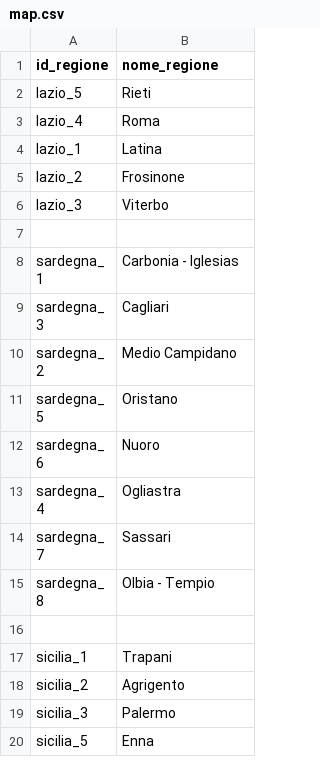
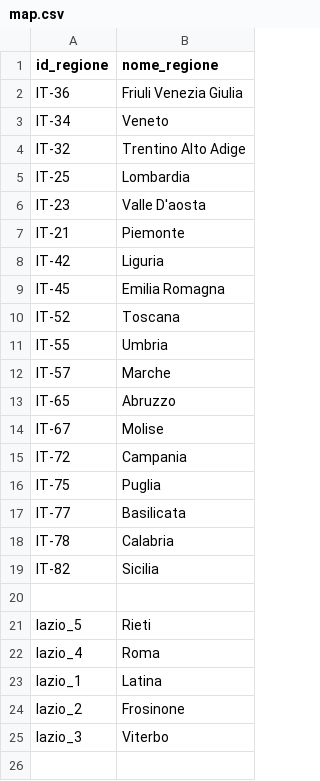
Before and after one commit to irsooti-legacy/ammapsItalianProvinces, a CSV file: map.csv, drawn as a sheet; only a part is shown; the shorter side is filled out with more unchanged rows; the diff names each change by its address in the sheet, - before the commit and + after, or states it on an @@ line.

```diff
--- a/map.csv
+++ b/map.csv
+row 2: IT-36 | Friuli Venezia Giulia
+row 3: IT-34 | Veneto
+row 4: IT-32 | Trentino Alto Adige
+row 5: IT-25 | Lombardia
+row 6: IT-23 | Valle D'aosta
+row 7: IT-21 | Piemonte
+row 8: IT-42 | Liguria
+row 9: IT-45 | Emilia Romagna
+row 10: IT-52 | Toscana
+row 11: IT-55 | Umbria
+row 12: IT-57 | Marche
+row 13: IT-65 | Abruzzo
+row 14: IT-67 | Molise
+row 15: IT-72 | Campania
+row 16: IT-75 | Puglia
+row 17: IT-77 | Basilicata
+row 18: IT-78 | Calabria
+row 19: IT-82 | Sicilia
+row 20: (empty)
```
Also changed, not shown: 3 other files.
